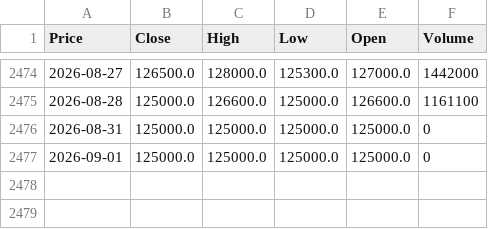
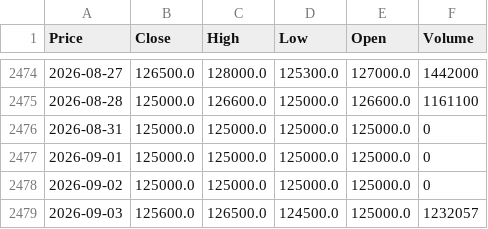
Before and after one commit to vuduc020600-bot/GitHub, a CSV file: data/VJC.csv, drawn as a sheet; only a part is shown, gaps mark what is left out; the diff names each change by its address in the sheet, - before the commit and + after, or states it on an @@ line.

```diff
--- a/data/VJC.csv
+++ b/data/VJC.csv
+row 2478: 2026-09-02 | 125000.0 | 125000.0 | 125000.0 | 125000.0 | 0
+row 2479: 2026-09-03 | 125600.0 | 126500.0 | 124500.0 | 125000.0 | 1232057
```
Also changed, not shown: data/ACB.csv, data/DPM.csv, 52 other files.
